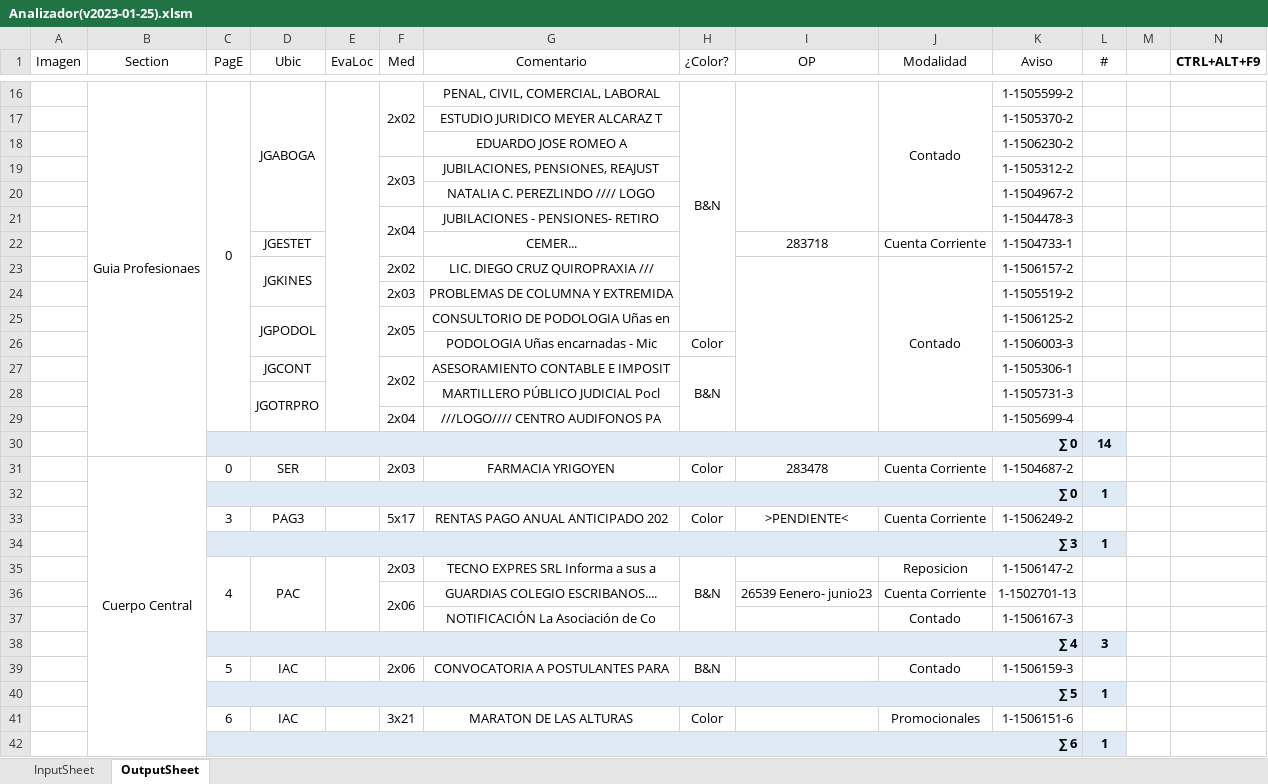
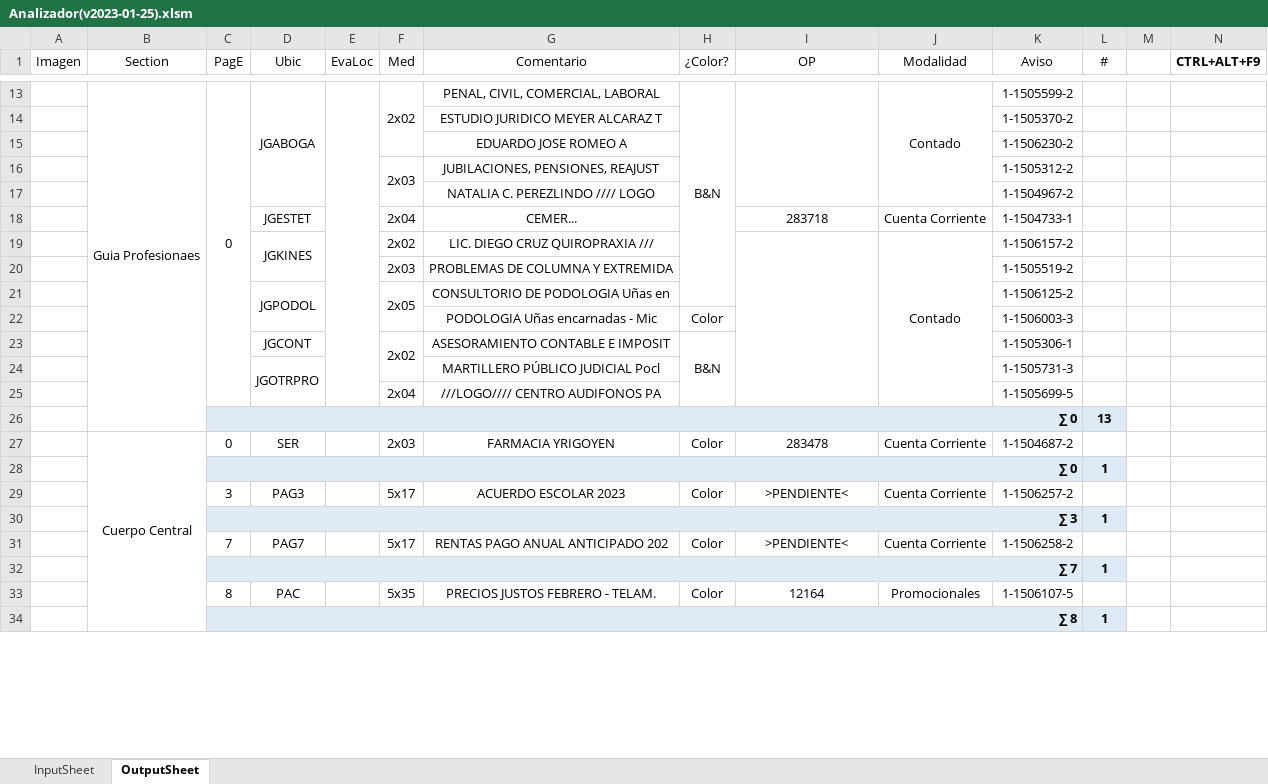
Before and after one commit to zherar7ordoya/AP5, an Excel workbook: Xtras/MSExcel/Analizador(v2023-01-25).xlsm, sheet OutputSheet, drawn as a sheet; only a part is shown, gaps mark what is left out; values as stored, in another font and other column widths than the file's, no borders; conditional formats not drawn; removed rows and columns are numbered as before the commit, all else as after; the diff covers the shown part only; the diff names each change by its address in the sheet, - before the commit and + after, or states it on an @@ line.

```diff
--- a/Xtras/MSExcel/Analizador(v2023-01-25).xlsm (sheet OutputSheet)
+++ b/Xtras/MSExcel/Analizador(v2023-01-25).xlsm (sheet OutputSheet)
-row 21:  |  |  |  |  | 2x04 | JUBILACIONES - PENSIONES- RETIRO |  |  |  | 1-1504478-3 | 1
-F18 (Med): (empty)
+F18 (Med): 2x04
-K25 (Aviso): 1-1505699-4
+K25 (Aviso): 1-1505699-5
-L26 (#): 14
+L26 (#): 13
-G29 (Comentario): RENTAS PAGO ANUAL ANTICIPADO 202
+G29 (Comentario): ACUERDO ESCOLAR 2023
-K29 (Aviso): 1-1506249-2
+K29 (Aviso): 1-1506257-2
-row 35:  |  | 4 | PAC |  | 2x03 | TECNO EXPRES SRL Informa a sus a | B&N |  | Reposicion | 1-1506147-2 | 1
-row 36:  |  |  |  |  | 2x06 | GUARDIAS COLEGIO ESCRIBANOS.... |  | 26539 Eenero- junio23 | Cuenta Corriente | 1-1502701-13 | 1
-row 37:  |  |  |  |  |  | NOTIFICACIÓN La Asociación de Co |  |  | Contado | 1-1506167-3 | 1
-row 38:  |  | ∑ 4 |  |  |  |  |  |  |  |  | 3
-row 39:  |  | 5 | IAC |  | 2x06 | CONVOCATORIA A POSTULANTES PARA | B&N |  | Contado | 1-1506159-3 | 1
+row 31:  |  | 7 | PAG7 |  | 5x17 | RENTAS PAGO ANUAL ANTICIPADO 202 | Color | >PENDIENTE< | Cuenta Corriente | 1-1506258-2 | 1
-C32 (PagE): ∑ 5
+C32 (PagE): ∑ 7
-row 41:  |  | 6 | IAC |  | 3x21 | MARATON DE LAS ALTURAS | Color |  | Promocionales | 1-1506151-6 | 1
+row 33:  |  | 8 | PAC |  | 5x35 | PRECIOS JUSTOS FEBRERO - TELAM. | Color | 12164 | Promocionales | 1-1506107-5 | 1
-C34 (PagE): ∑ 6
+C34 (PagE): ∑ 8
```
Also changed, not shown: 35 added rows, 15 removed rows, 44 edited cells and merged cells elsewhere in this sheet, hidden cells, (EndGame)/(AGENDA).xlsx, 3 other files.
